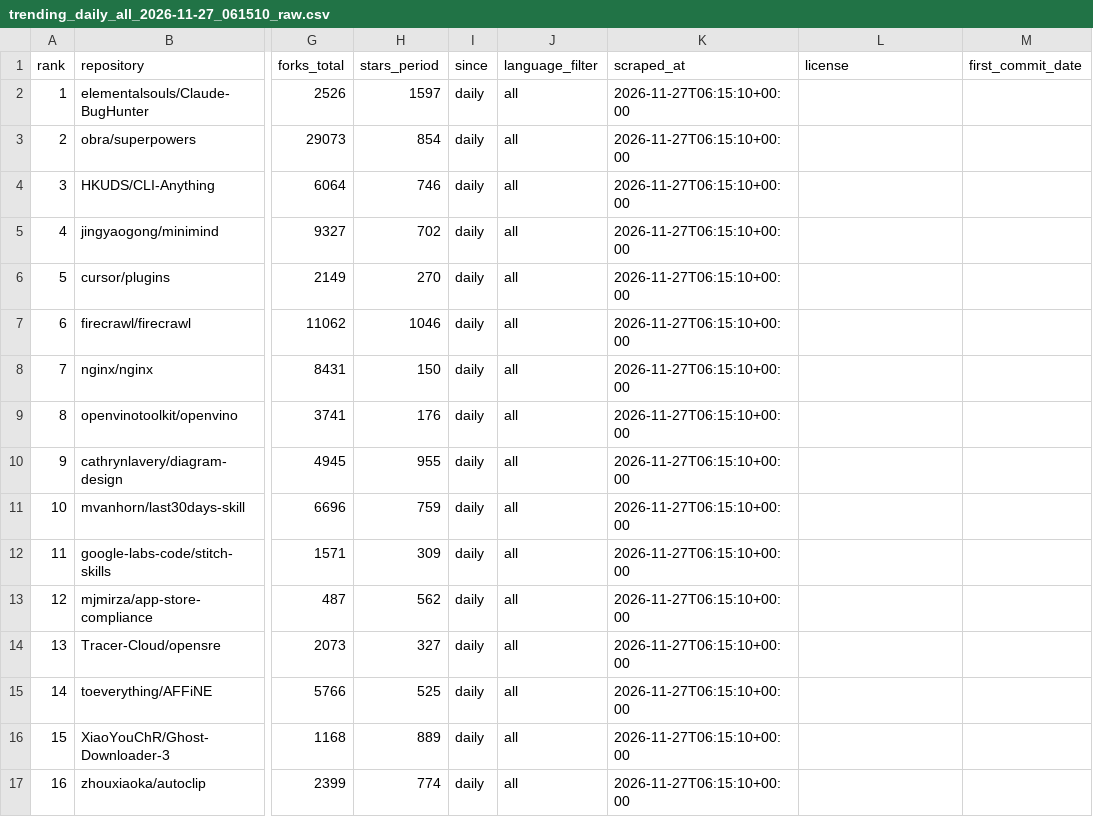
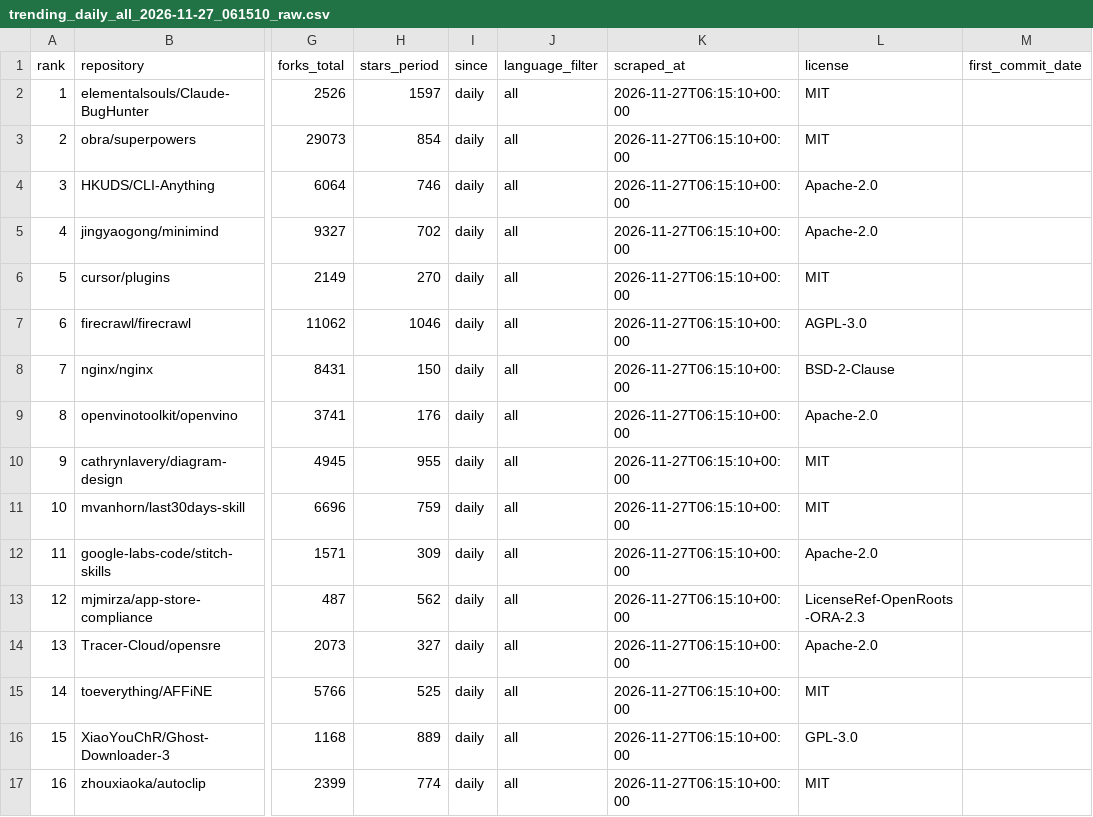
Before and after one commit to M-Shinoda/github-trendig, a CSV file: .claude/skills/github-trending/data/intermediate/daily/trending_daily_all_2026-11-27_061510_raw.csv, drawn as a sheet; only a part is shown, gaps mark what is left out; the diff names each change by its address in the sheet, - before the commit and + after, or states it on an @@ line.

```diff
--- a/.claude/skills/github-trending/data/intermediate/daily/trending_daily_all_2026-11-27_061510_raw.csv
+++ b/.claude/skills/github-trending/data/intermediate/daily/trending_daily_all_2026-11-27_061510_raw.csv
-L2:L3 (license): (empty)
+L2:L3 (license): MIT
-L4:L5 (license): (empty)
+L4:L5 (license): Apache-2.0
-L6 (license): (empty)
+L6 (license): MIT
-L7 (license): (empty)
+L7 (license): AGPL-3.0
-L8 (license): (empty)
+L8 (license): BSD-2-Clause
-L9 (license): (empty)
+L9 (license): Apache-2.0
-L10:L11 (license): (empty)
+L10:L11 (license): MIT
-L12 (license): (empty)
+L12 (license): Apache-2.0
-L13 (license): (empty)
+L13 (license): LicenseRef-OpenRoots-ORA-2.3
-L14 (license): (empty)
+L14 (license): Apache-2.0
-L15 (license): (empty)
+L15 (license): MIT
-L16 (license): (empty)
+L16 (license): GPL-3.0
-L17 (license): (empty)
+L17 (license): MIT
```
Also changed, not shown: 2 other files.
